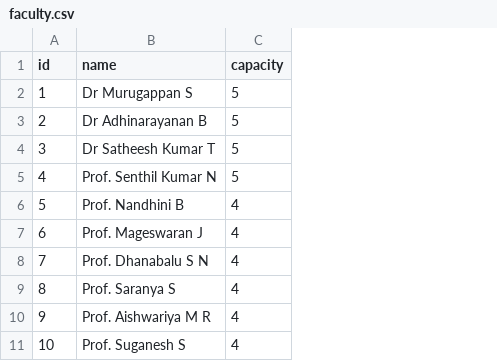
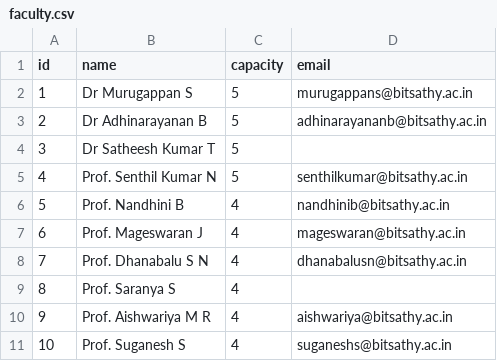
Before and after one commit to sugan0025/Business-analytics-Project, a CSV file: faculty-form/faculty.csv, drawn as a sheet; the diff names each change by its address in the sheet, - before the commit and + after, or states it on an @@ line.

Commit message:
feat: add Faculty Portal, allocation table, Google Form preview with student selection & isolated test mode; remove test files

```diff
--- a/faculty-form/faculty.csv
+++ b/faculty-form/faculty.csv
+column D (email), rows 2-11: murugappans@bitsathy.ac.in | adhinarayananb@bitsathy.ac.in |  | senthilkumar@bitsathy.ac.in | nandhinib@bitsathy.ac.in | mageswaran@bitsathy.ac.in | dhanabalusn@bitsathy.ac.in |  | aishwariya@bitsathy.ac.in | suganeshs@bitsathy.ac.in
```
Also changed, not shown: 18 other files.
